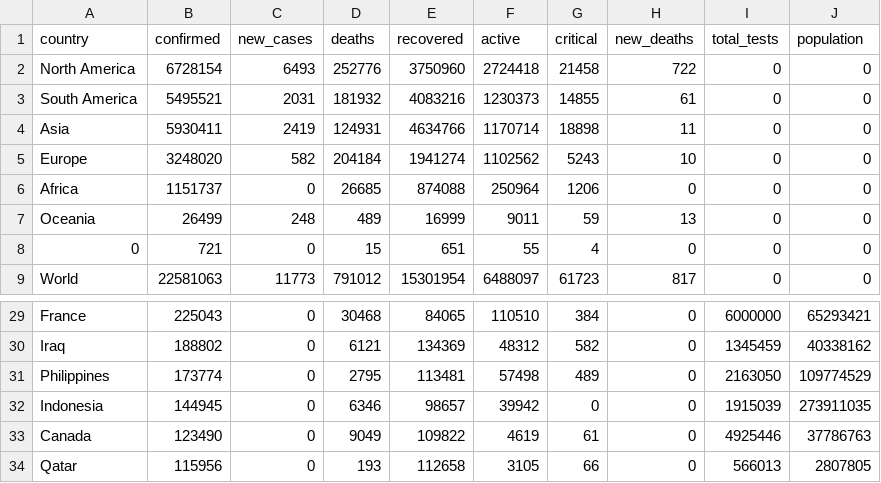
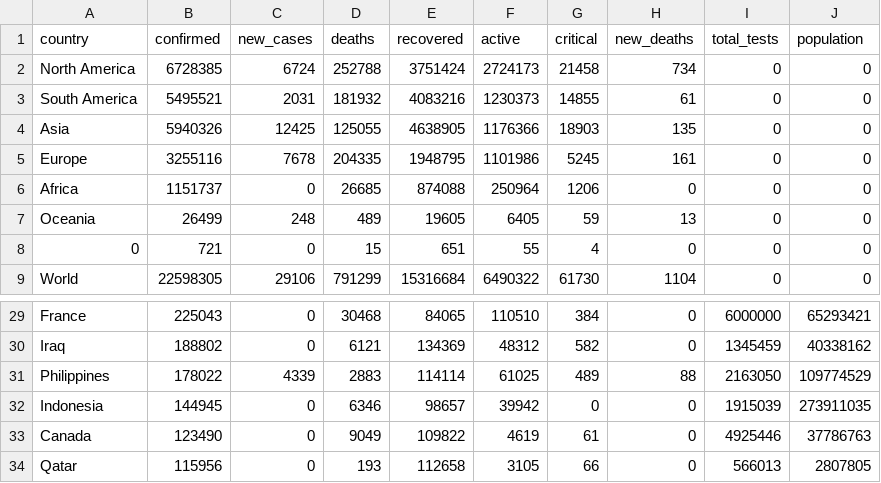
Before and after one commit to AlanTurist/covid19_worldometers_scraping_and_analysis, a CSV file: today_worldwide_covid19_data.csv, drawn as a sheet; only a part is shown, gaps mark what is left out; the diff covers the shown part only.

Commit message:
Update today_worldwide_covid19_data.csv

```diff
--- a/today_worldwide_covid19_data.csv
+++ b/today_worldwide_covid19_data.csv
@@ -1,9 +1,9 @@
 country,confirmed,new_cases,deaths,recovered,active,critical,new_deaths,total_tests,population
-North America,6728154,6493,252776,3750960,2724418,21458,722,0,0
+North America,6728385,6724,252788,3751424,2724173,21458,734,0,0
 South America,5495521,2031,181932,4083216,1230373,14855,61,0,0
-Asia,5930411,2419,124931,4634766,1170714,18898,11,0,0
-Europe,3248020,582,204184,1941274,1102562,5243,10,0,0
+Asia,5940326,12425,125055,4638905,1176366,18903,135,0,0
+Europe,3255116,7678,204335,1948795,1101986,5245,161,0,0
 Africa,1151737,0,26685,874088,250964,1206,0,0,0
-Oceania,26499,248,489,16999,9011,59,13,0,0
+Oceania,26499,248,489,19605,6405,59,13,0,0
 0,721,0,15,651,55,4,0,0,0
-World,22581063,11773,791012,15301954,6488097,61723,817,0,0
+World,22598305,29106,791299,15316684,6490322,61730,1104,0,0
@@ -30,3 +30,3 @@ France,225043,0,30468,84065,110510,384,0,6000000,65293421
 Iraq,188802,0,6121,134369,48312,582,0,1345459,40338162
-Philippines,173774,0,2795,113481,57498,489,0,2163050,109774529
+Philippines,178022,4339,2883,114114,61025,489,88,2163050,109774529
 Indonesia,144945,0,6346,98657,39942,0,0,1915039,273911035
```
Also changed, not shown: 2 added rows, 2 removed rows and 89 edited cells elsewhere in this file.
